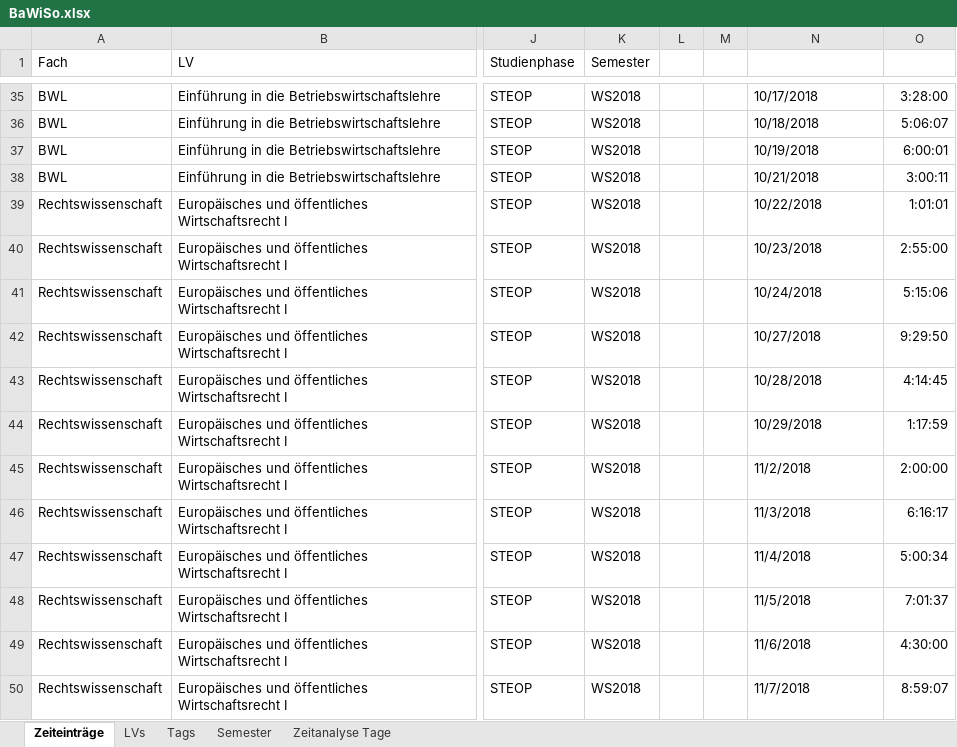
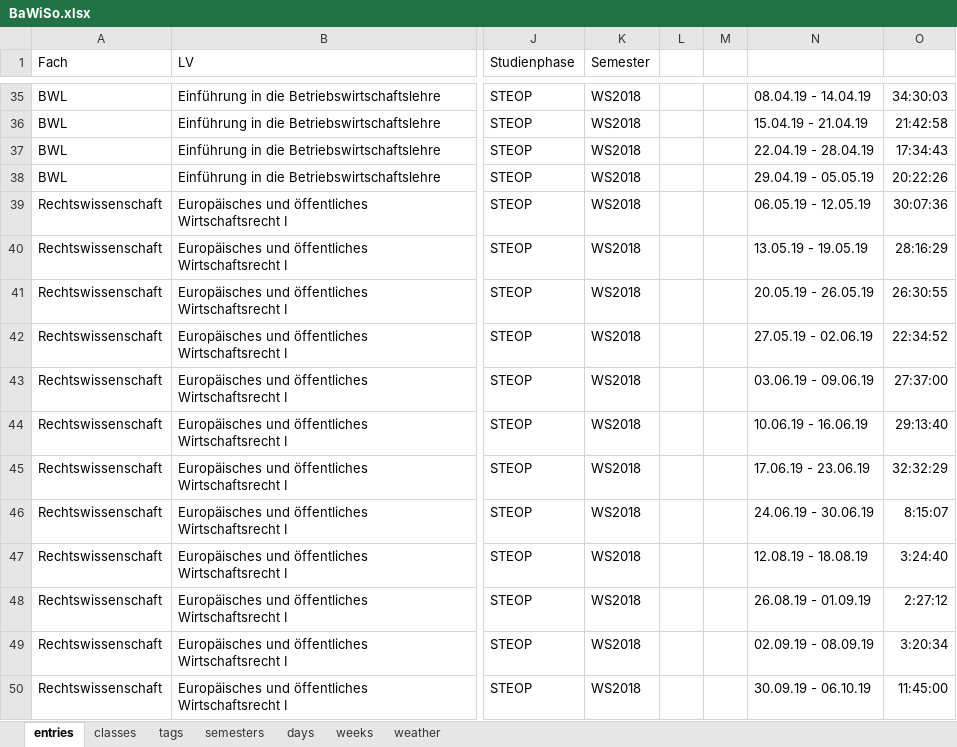
Before and after one commit to jancbeck/4255-Econometrics-Fissler, an Excel workbook: Presentation/BaWiSo.xlsx, sheet entries, drawn as a sheet; only a part is shown, gaps mark what is left out; values as stored, in another font and other column widths than the file's, no borders; table styles not drawn; the diff covers the shown part only; the diff names each change by its address in the sheet, - before the commit and + after, or states it on an @@ line.

```diff
--- a/Presentation/BaWiSo.xlsx (sheet entries)
+++ b/Presentation/BaWiSo.xlsx (sheet entries)
-sheet tab: Zeiteinträge
+sheet tab: entries
-sheet tab: LVs
+sheet tab: classes
-sheet tab: Tags
+sheet tab: tags
-sheet tab: Semester
+sheet tab: semesters
-sheet tab: Zeitanalyse Tage
+sheet tab: days
+sheet tab: weeks
+sheet tab: weather
-N35: 10/17/2018
+N35: 08.04.19 - 14.04.19
-O35: 3:28:00
+O35: 34:30:03
-N36: 10/18/2018
+N36: 15.04.19 - 21.04.19
-O36: 5:06:07
+O36: 21:42:58
-N37: 10/19/2018
+N37: 22.04.19 - 28.04.19
-O37: 6:00:01
+O37: 17:34:43
-N38: 10/21/2018
+N38: 29.04.19 - 05.05.19
-O38: 3:00:11
+O38: 20:22:26
-N39: 10/22/2018
+N39: 06.05.19 - 12.05.19
-O39: 1:01:01
+O39: 30:07:36
-N40: 10/23/2018
+N40: 13.05.19 - 19.05.19
-O40: 2:55:00
+O40: 28:16:29
-N41: 10/24/2018
+N41: 20.05.19 - 26.05.19
-O41: 5:15:06
+O41: 26:30:55
-N42: 10/27/2018
+N42: 27.05.19 - 02.06.19
-O42: 9:29:50
+O42: 22:34:52
-N43: 10/28/2018
+N43: 03.06.19 - 09.06.19
-O43: 4:14:45
+O43: 27:37:00
-N44: 10/29/2018
+N44: 10.06.19 - 16.06.19
-O44: 1:17:59
+O44: 29:13:40
-N45: 11/2/2018
+N45: 17.06.19 - 23.06.19
-O45: 2:00:00
+O45: 32:32:29
-N46: 11/3/2018
+N46: 24.06.19 - 30.06.19
-O46: 6:16:17
+O46: 8:15:07
-N47: 11/4/2018
+N47: 12.08.19 - 18.08.19
-O47: 5:00:34
+O47: 3:24:40
-N48: 11/5/2018
+N48: 26.08.19 - 01.09.19
-O48: 7:01:37
+O48: 2:27:12
-N49: 11/6/2018
+N49: 02.09.19 - 08.09.19
-O49: 4:30:00
+O49: 3:20:34
-N50: 11/7/2018
+N50: 30.09.19 - 06.10.19
-O50: 8:59:07
+O50: 11:45:00
```
Also changed, not shown: 1140 edited cells elsewhere in this sheet, sheet days, sheet tags, formulas that keep their value, charts or pictures, 1 other file.
